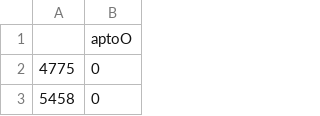
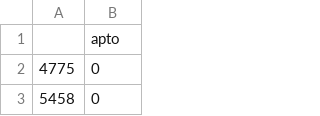
Before and after one commit to Masara00/Clasificaci-n_Vinos_Blanco, a CSV file: data/y_test.csv, drawn as a sheet; only a part is shown.

Commit message:
Update y_test.csv

```diff
--- a/data/y_test.csv
+++ b/data/y_test.csv
@@ -1,2 +1,2 @@
-,aptoO
+,apto
 4775,0
```
